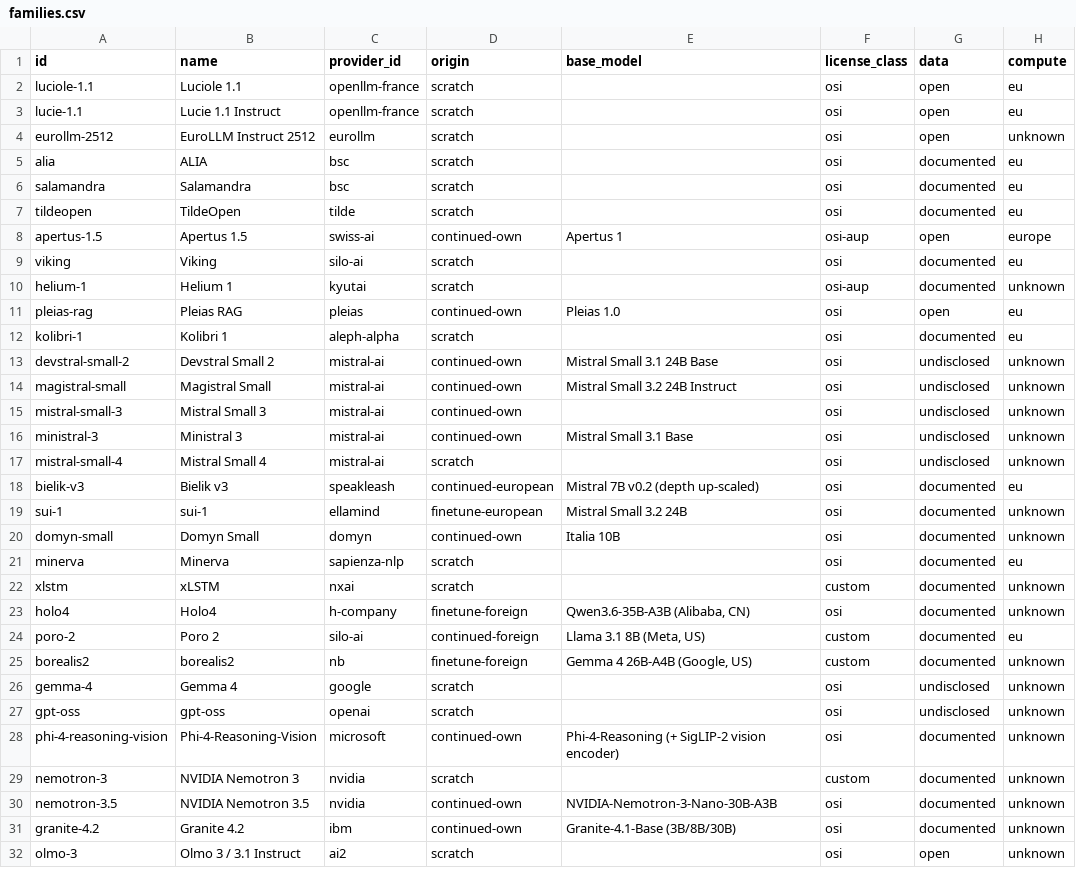
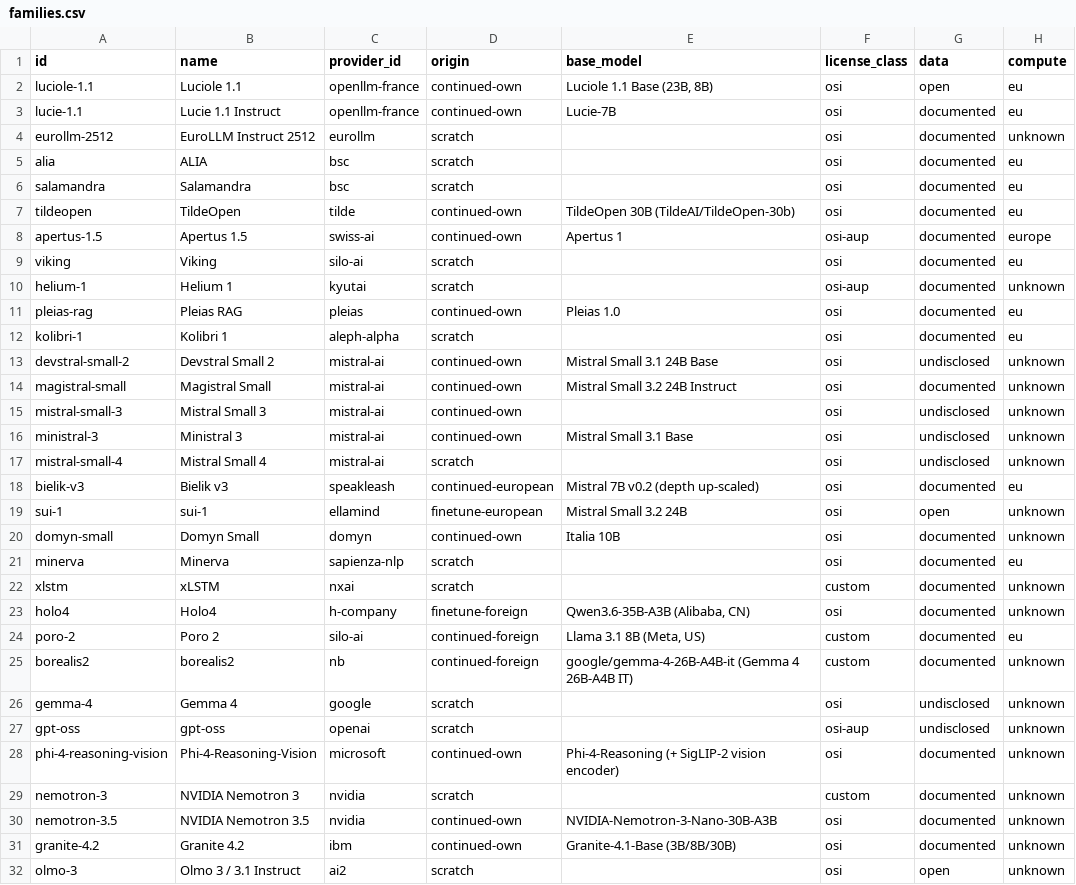
Before and after one commit to here-be-dragons-ai/sovereign-models, a CSV file: data/families.csv, drawn as a sheet; only a part is shown; the diff covers the shown part only; the diff names each change by its address in the sheet, - before the commit and + after, or states it on an @@ line.

```diff
--- a/data/families.csv
+++ b/data/families.csv
-D2:D3 (origin): scratch
+D2:D3 (origin): continued-own
-E2 (base_model): (empty)
+E2 (base_model): Luciole 1.1 Base (23B, 8B)
-E3 (base_model): (empty)
+E3 (base_model): Lucie-7B
-G3:G4 (data): open
+G3:G4 (data): documented
-D7 (origin): scratch
+D7 (origin): continued-own
-E7 (base_model): (empty)
+E7 (base_model): TildeOpen 30B (TildeAI/TildeOpen-30b)
-G8 (data): open
+G8 (data): documented
-G11 (data): open
+G11 (data): documented
-G14 (data): undisclosed
+G14 (data): documented
-G19 (data): documented
+G19 (data): open
-D25 (origin): finetune-foreign
+D25 (origin): continued-foreign
-E25 (base_model): Gemma 4 26B-A4B (Google, US)
+E25 (base_model): google/gemma-4-26B-A4B-it (Gemma 4 26B-A4B IT)
-F27 (license_class): osi
+F27 (license_class): osi-aup
```
Also changed, not shown: 15 edited cells elsewhere in this file, data/scorecard.csv, dist/scorecard.csv, 13 other files.
